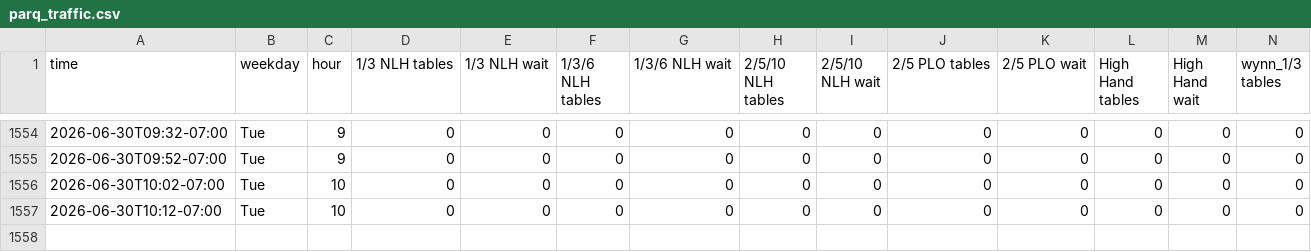
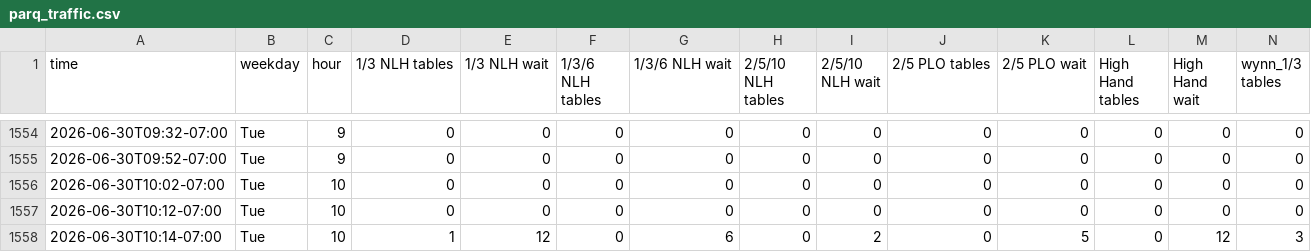
Before and after one commit to YongguanZhou/parq-monitor, a CSV file: parq_traffic.csv, drawn as a sheet; only a part is shown, gaps mark what is left out; rows hold the shown columns only; the diff names each change by its address in the sheet, - before the commit and + after, or states it on an @@ line.

Commit message:
data 2026-06-30T17:14:55Z

```diff
--- a/parq_traffic.csv
+++ b/parq_traffic.csv
+row 1558: 2026-06-30T10:14-07:00 | Tue | 10 | 1 | 12 | 0 | 6 | 0 | 2 | 0 | 5 | 0 | 12 | 3
```
Also changed, not shown: 1 other file.
